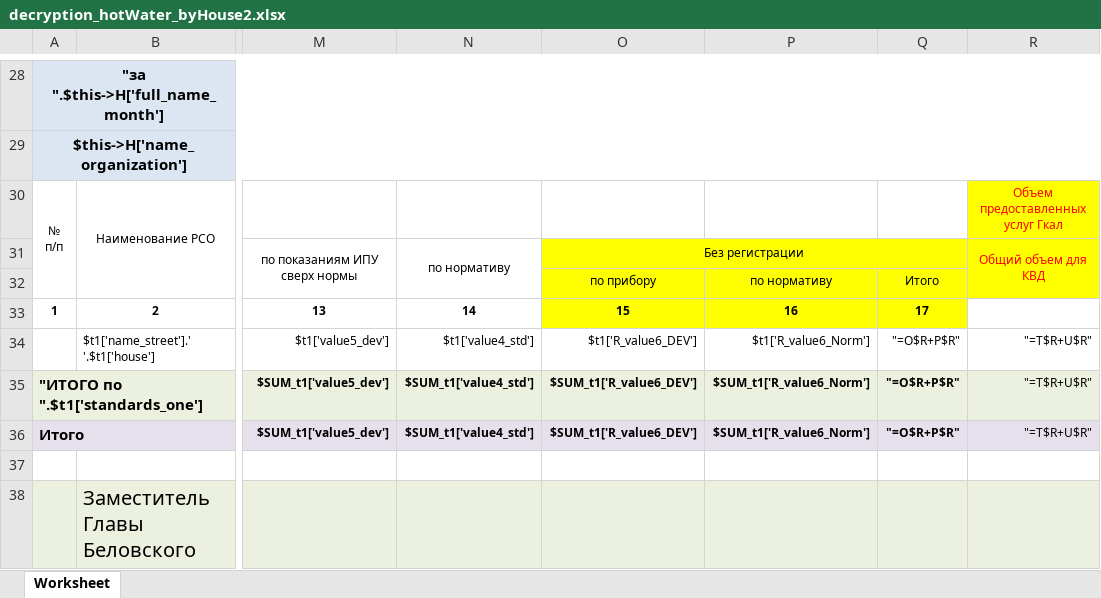
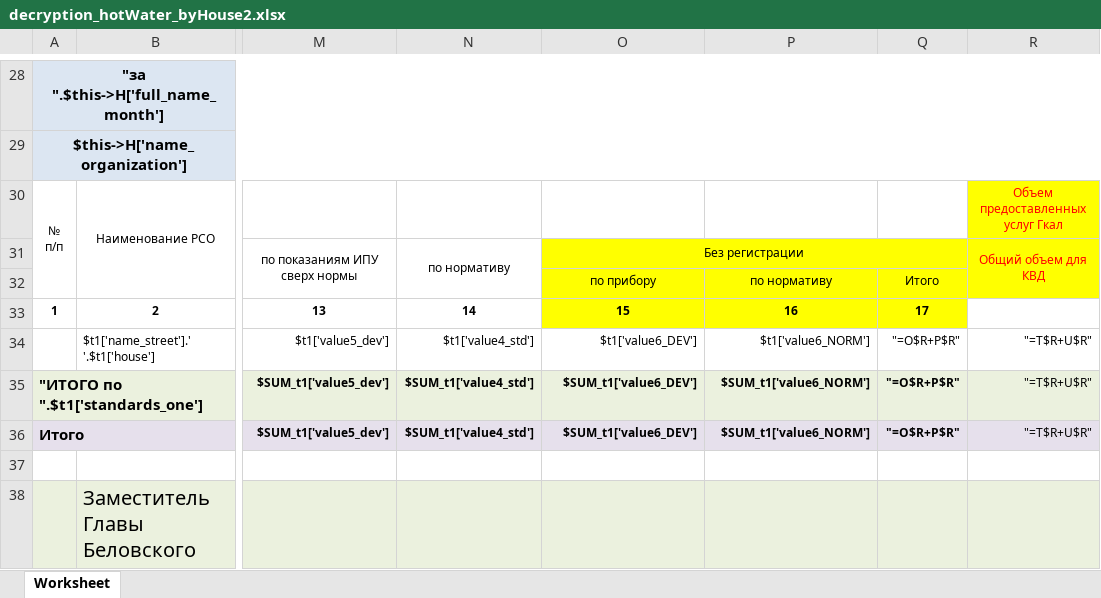
Before and after one commit to ddrsdram/REPORTS, an Excel workbook: Reports/AreDifferent/decryption_hotWater_byHouse2/decryption_hotWater_byHouse2.xlsx, sheet Worksheet, drawn as a sheet; only a part is shown, gaps mark what is left out; values as stored, in another font and other column widths than the file's, no borders; the diff names each change by its address in the sheet, - before the commit and + after, or states it on an @@ line.

Commit message:
исправлено значение столбца объемы Без регистрации (по прибору)(по нормативу)

```diff
--- a/Reports/AreDifferent/decryption_hotWater_byHouse2/decryption_hotWater_byHouse2.xlsx (sheet Worksheet)
+++ b/Reports/AreDifferent/decryption_hotWater_byHouse2/decryption_hotWater_byHouse2.xlsx (sheet Worksheet)
-O34: $t1['R_value6_DEV']
+O34: $t1['value6_DEV']
-P34: $t1['R_value6_Norm']
+P34: $t1['value6_NORM']
-O35:O36: $SUM_t1['R_value6_DEV']
+O35:O36: $SUM_t1['value6_DEV']
-P35:P36: $SUM_t1['R_value6_Norm']
+P35:P36: $SUM_t1['value6_NORM']
```
